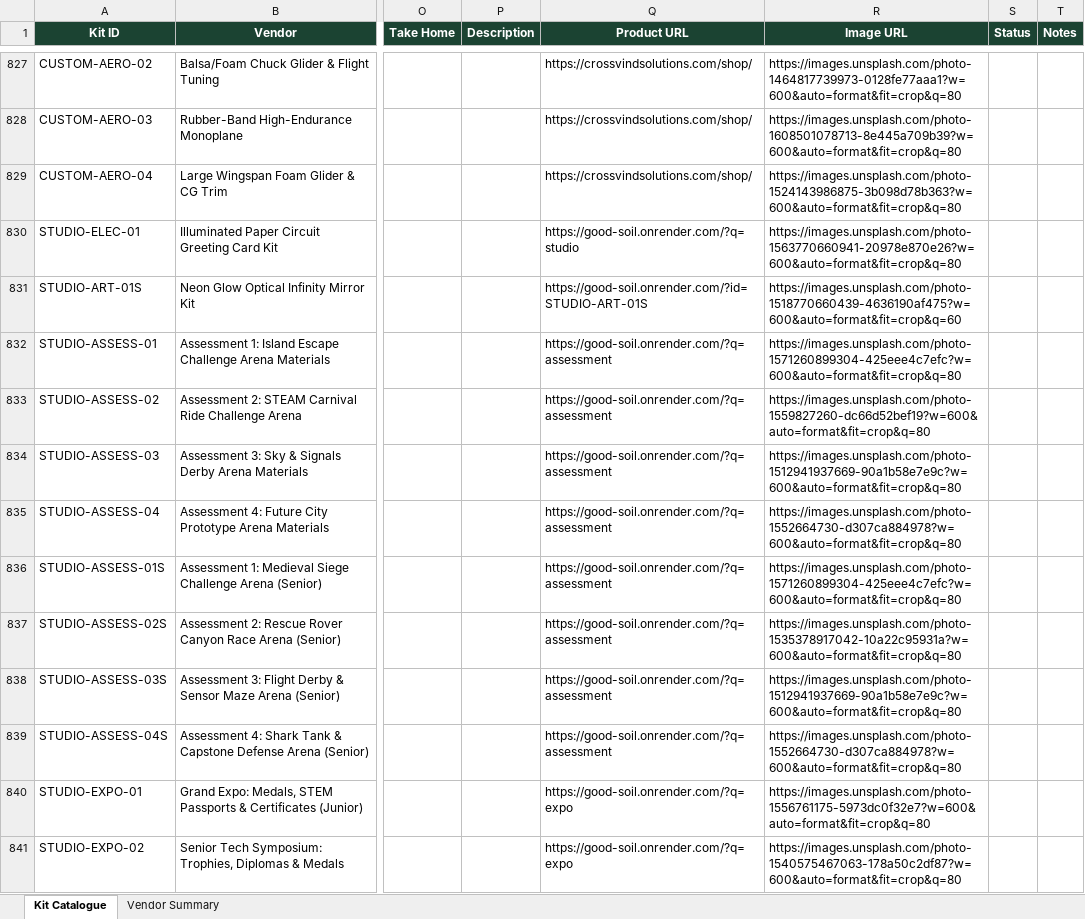
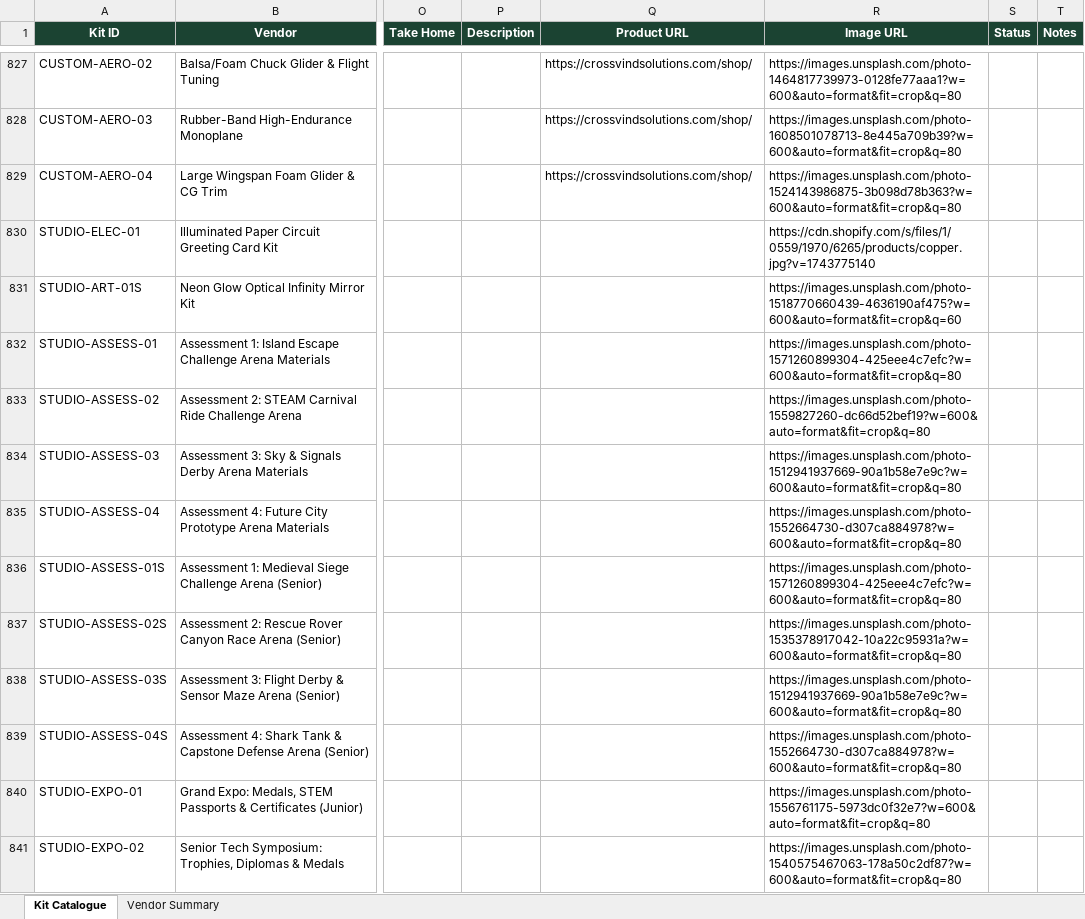
Before and after one commit to viz-lab-hue/Good-Soil, an Excel workbook: Vendor Research/GoodSoil_Kit_Catalogue.xlsx, sheet Kit Catalogue, drawn as a sheet; only a part is shown, gaps mark what is left out; values as stored, in another font and other column widths than the file's, no borders; the diff names each change by its address in the sheet, - before the commit and + after, or states it on an @@ line.

Commit message:
fix(studio): replace unlinked studio loop with in-house hardware badge, update real component images, and remove circular onrender links

```diff
--- a/Vendor Research/GoodSoil_Kit_Catalogue.xlsx (sheet Kit Catalogue)
+++ b/Vendor Research/GoodSoil_Kit_Catalogue.xlsx (sheet Kit Catalogue)
-Q830 (Product URL): https://good-soil.onrender.com/?q=studio
+Q830 (Product URL): (empty)
-R830 (Image URL): https://images.unsplash.com/photo-1563770660941-20978e870e26?w=600&auto=format&fit=crop&q=80
+R830 (Image URL): https://cdn.shopify.com/s/files/1/0559/1970/6265/products/copper.jpg?v=1743775140
-Q831 (Product URL): https://good-soil.onrender.com/?id=STUDIO-ART-01S
+Q831 (Product URL): (empty)
-Q832:Q839 (Product URL): https://good-soil.onrender.com/?q=assessment
+Q832:Q839 (Product URL): (empty)
-Q840:Q841 (Product URL): https://good-soil.onrender.com/?q=expo
+Q840:Q841 (Product URL): (empty)
```
Also changed, not shown: 2 other files.
